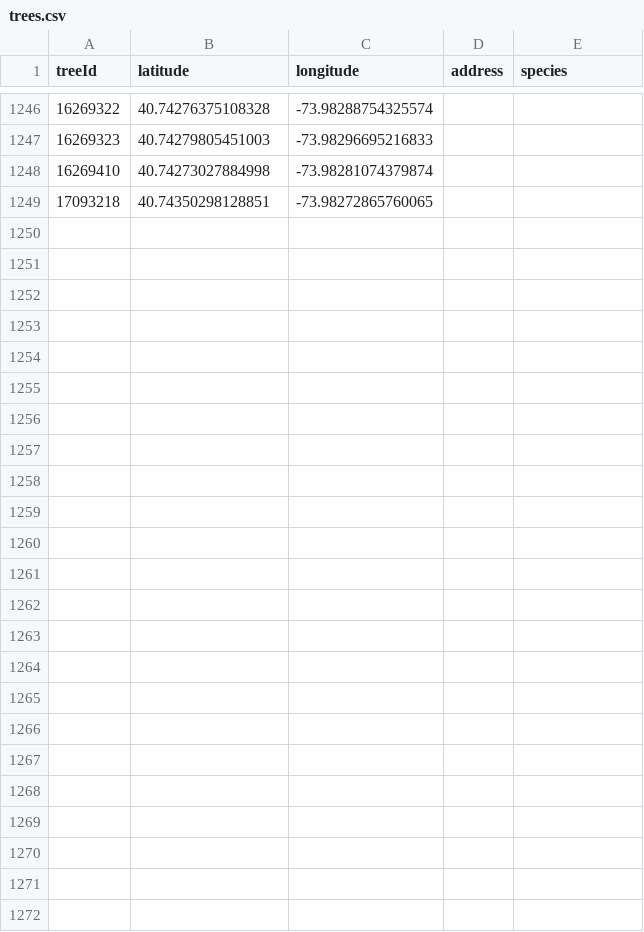
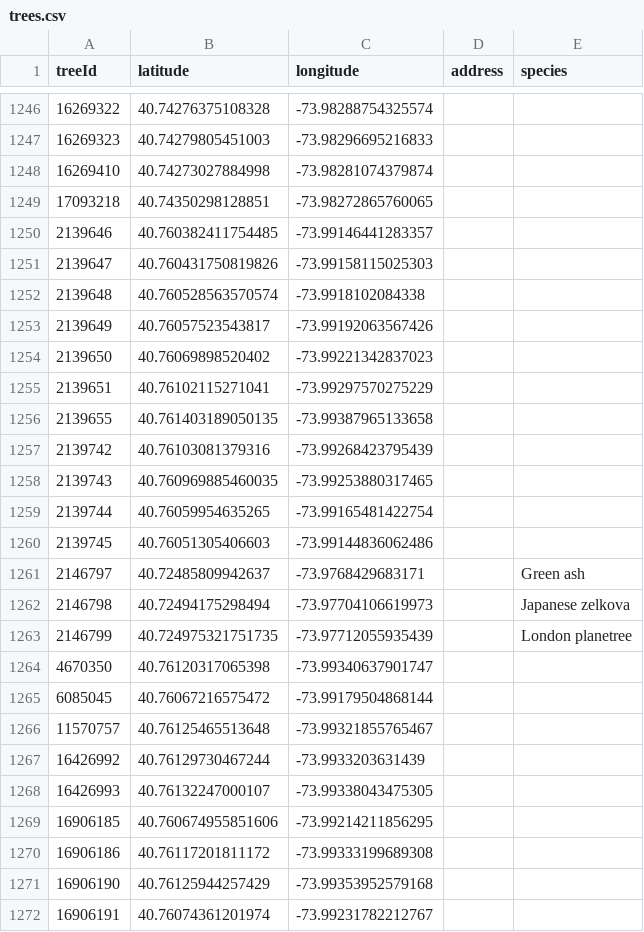
Before and after one commit to hadas-lesecologycenter/nyc-tree-dashboard, a CSV file: data/trees.csv, drawn as a sheet; only a part is shown, gaps mark what is left out.

Commit message:
Tree coords 2026-09-24 (+23)

```diff
--- a/data/trees.csv
+++ b/data/trees.csv
@@ -1249 +1249,24 @@ treeId,latitude,longitude,address,species
 17093218,40.74350298128851,-73.98272865760065,,
+2139646,40.760382411754485,-73.99146441283357,,
+2139647,40.760431750819826,-73.99158115025303,,
+2139648,40.760528563570574,-73.9918102084338,,
+2139649,40.76057523543817,-73.99192063567426,,
+2139650,40.76069898520402,-73.99221342837023,,
+2139651,40.76102115271041,-73.99297570275229,,
+2139655,40.761403189050135,-73.99387965133658,,
+2139742,40.76103081379316,-73.99268423795439,,
+2139743,40.760969885460035,-73.99253880317465,,
+2139744,40.76059954635265,-73.99165481422754,,
+2139745,40.76051305406603,-73.99144836062486,,
+2146797,40.72485809942637,-73.9768429683171,,Green ash
+2146798,40.72494175298494,-73.97704106619973,,Japanese zelkova
+2146799,40.724975321751735,-73.97712055935439,,London planetree
+4670350,40.76120317065398,-73.99340637901747,,
+6085045,40.76067216575472,-73.99179504868144,,
+11570757,40.76125465513648,-73.99321855765467,,
+16426992,40.76129730467244,-73.9933203631439,,
+16426993,40.76132247000107,-73.99338043475305,,
+16906185,40.760674955851606,-73.99214211856295,,
+16906186,40.76117201811172,-73.99333199689308,,
+16906190,40.76125944257429,-73.99353952579168,,
+16906191,40.76074361201974,-73.99231782212767,,
```
